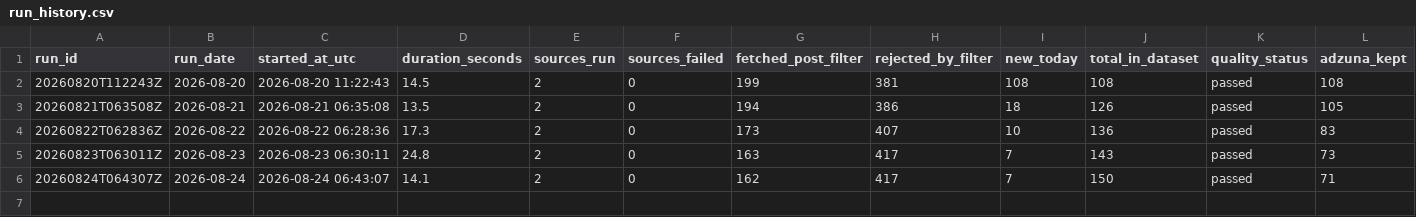
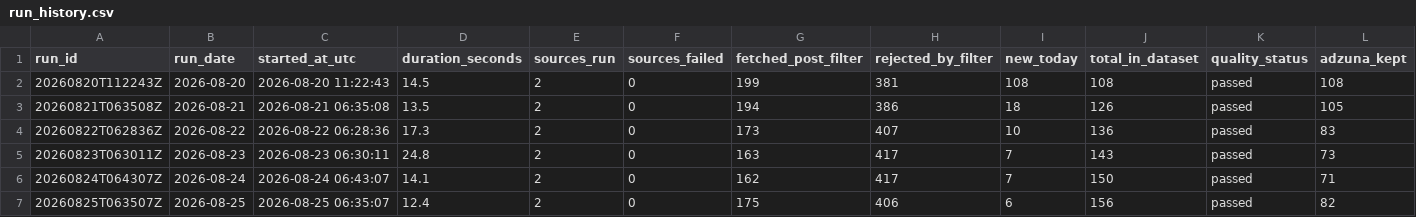
Before and after one commit to TomiOdu/job-board-aggregator, a CSV file: data/run_history.csv, drawn as a sheet; only a part is shown; rows hold the shown columns only; the diff names each change by its address in the sheet, - before the commit and + after, or states it on an @@ line.

```diff
--- a/data/run_history.csv
+++ b/data/run_history.csv
+row 7: 20260825T063507Z | 2026-08-25 | 2026-08-25 06:35:07 | 12.4 | 2 | 0 | 175 | 406 | 6 | 156 | passed | 82
```
Also changed, not shown: data/job_listings_master.csv, data/job_listings_new_today.csv, 1 other file.
